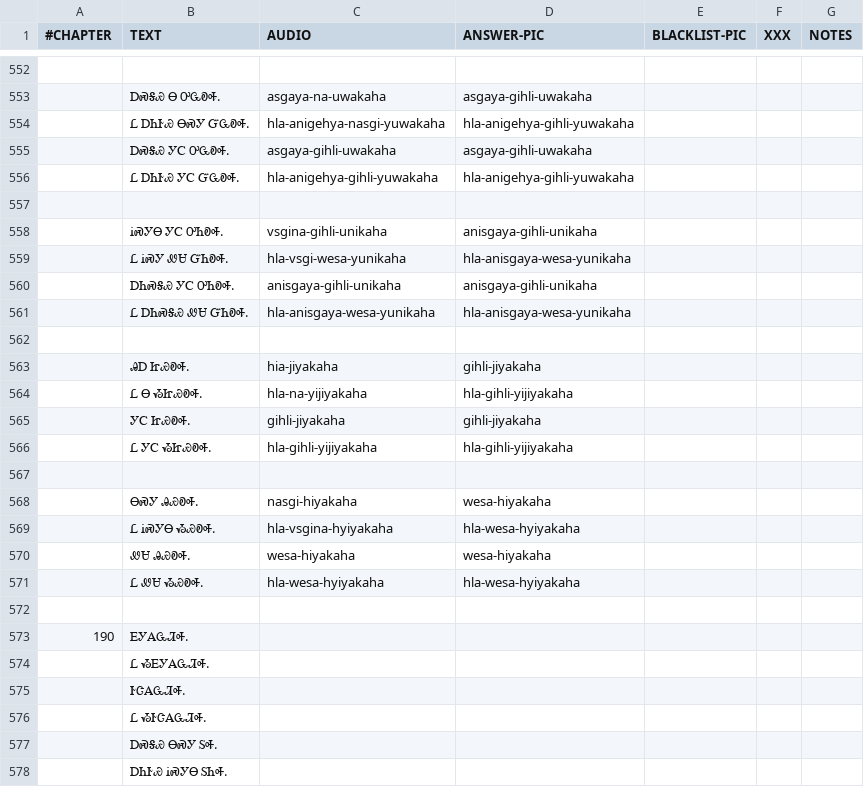
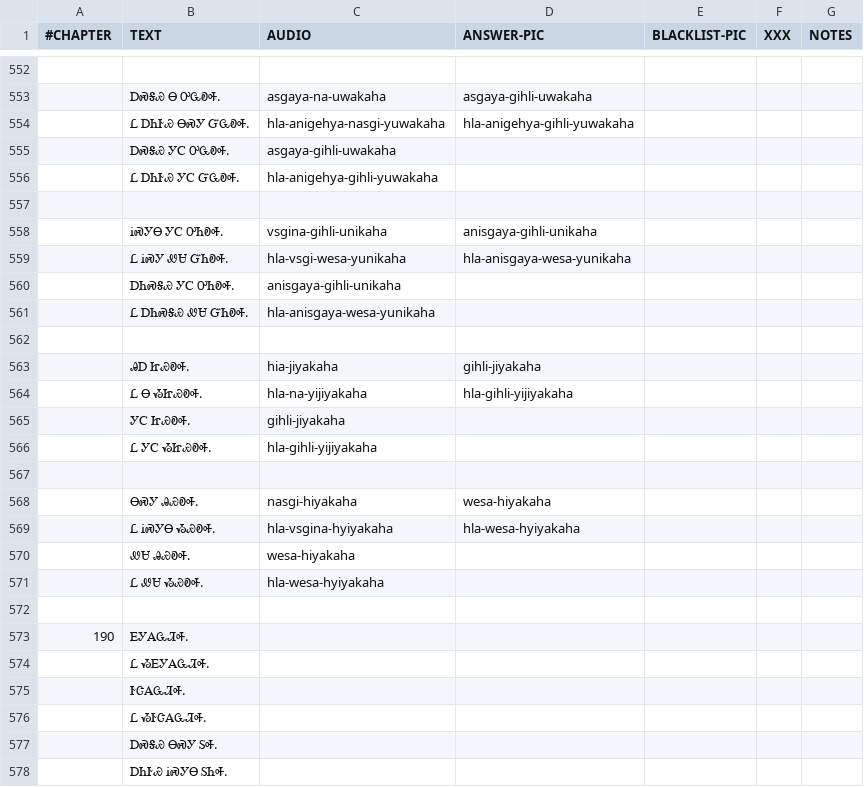
Before and after one commit to CherokeeLanguage/cll1-gdx, a CSV file: cll2ev1-gdx/android/assets/card-data/cards.csv, drawn as a sheet; only a part is shown, gaps mark what is left out; the diff covers the shown part only.

```diff
--- a/cll2ev1-gdx/android/assets/card-data/cards.csv
+++ b/cll2ev1-gdx/android/assets/card-data/cards.csv
@@ -554,4 +554,4 @@
 	Ꮭ ᎠᏂᎨᏯ ᎾᏍᎩ ᏳᏩᎧᎭ.	hla-anigehya-nasgi-yuwakaha	hla-anigehya-gihli-yuwakaha			
-	ᎠᏍᎦᏯ ᎩᏟ ᎤᏩᎧᎭ.	asgaya-gihli-uwakaha	asgaya-gihli-uwakaha			
-	Ꮭ ᎠᏂᎨᏯ ᎩᏟ ᏳᏩᎧᎭ.	hla-anigehya-gihli-yuwakaha	hla-anigehya-gihli-yuwakaha			
+	ᎠᏍᎦᏯ ᎩᏟ ᎤᏩᎧᎭ.	asgaya-gihli-uwakaha				
+	Ꮭ ᎠᏂᎨᏯ ᎩᏟ ᏳᏩᎧᎭ.	hla-anigehya-gihli-yuwakaha				
 						
@@ -559,4 +559,4 @@
 	Ꮭ ᎥᏍᎩ ᏪᏌ ᏳᏂᎧᎭ.	hla-vsgi-wesa-yunikaha	hla-anisgaya-wesa-yunikaha			
-	ᎠᏂᏍᎦᏯ ᎩᏟ ᎤᏂᎧᎭ.	anisgaya-gihli-unikaha	anisgaya-gihli-unikaha			
-	Ꮭ ᎠᏂᏍᎦᏯ ᏪᏌ ᏳᏂᎧᎭ.	hla-anisgaya-wesa-yunikaha	hla-anisgaya-wesa-yunikaha			
+	ᎠᏂᏍᎦᏯ ᎩᏟ ᎤᏂᎧᎭ.	anisgaya-gihli-unikaha				
+	Ꮭ ᎠᏂᏍᎦᏯ ᏪᏌ ᏳᏂᎧᎭ.	hla-anisgaya-wesa-yunikaha				
 						
@@ -564,4 +564,4 @@
 	Ꮭ Ꮎ ᏱᏥᏯᎧᎭ.	hla-na-yijiyakaha	hla-gihli-yijiyakaha			
-	ᎩᏟ ᏥᏯᎧᎭ.	gihli-jiyakaha	gihli-jiyakaha			
-	Ꮭ ᎩᏟ ᏱᏥᏯᎧᎭ.	hla-gihli-yijiyakaha	hla-gihli-yijiyakaha			
+	ᎩᏟ ᏥᏯᎧᎭ.	gihli-jiyakaha				
+	Ꮭ ᎩᏟ ᏱᏥᏯᎧᎭ.	hla-gihli-yijiyakaha				
 						
@@ -569,4 +569,4 @@
 	Ꮭ ᎥᏍᎩᎾ ᏱᏯᎧᎭ.	hla-vsgina-hyiyakaha	hla-wesa-hyiyakaha			
-	ᏪᏌ ᎯᏯᎧᎭ.	wesa-hiyakaha	wesa-hiyakaha			
-	Ꮭ ᏪᏌ ᏱᏯᎧᎭ.	hla-wesa-hyiyakaha	hla-wesa-hyiyakaha			
+	ᏪᏌ ᎯᏯᎧᎭ.	wesa-hiyakaha				
+	Ꮭ ᏪᏌ ᏱᏯᎧᎭ.	hla-wesa-hyiyakaha				
 						
```
Also changed, not shown: 12 edited cells elsewhere in this file.
